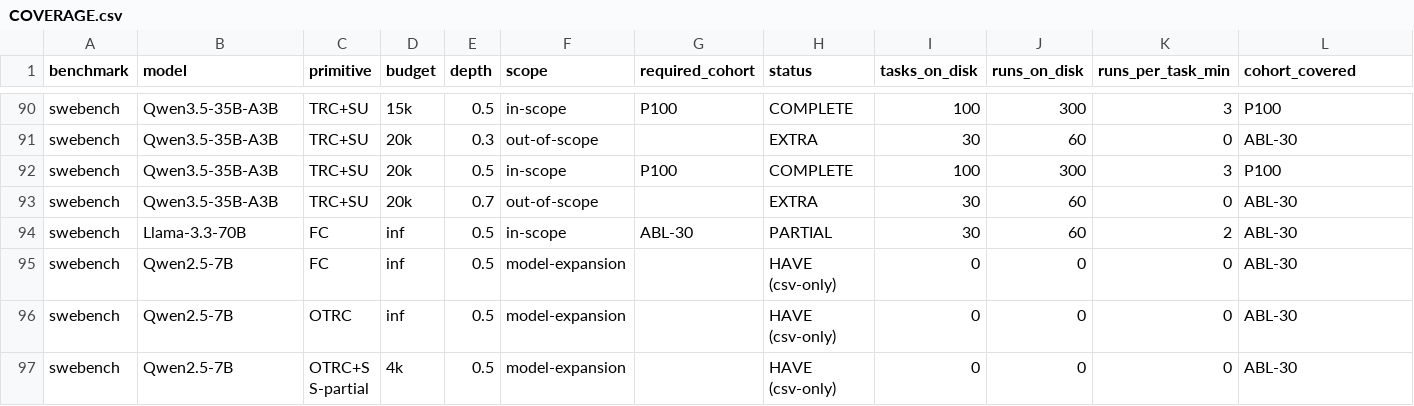
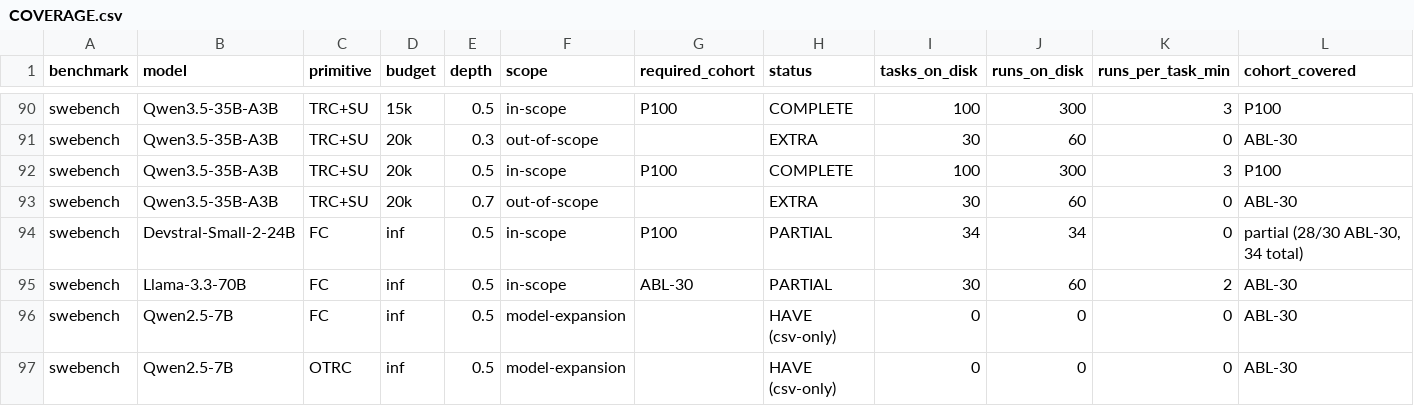
Before and after one commit to ritulS/agentCtx, a CSV file: COVERAGE.csv, drawn as a sheet; only a part is shown, gaps mark what is left out; the shorter side is filled out with more unchanged rows; rows hold the shown columns only; the diff names each change by its address in the sheet, - before the commit and + after, or states it on an @@ line.

Commit message:
data: update coverage dashboard (2026-08-28 12:30 CDT)

```diff
--- a/COVERAGE.csv
+++ b/COVERAGE.csv
+row 94: swebench | Devstral-Small-2-24B | FC | inf | 0.5 | in-scope | P100 | PARTIAL | 34 | 34 | 0 | partial (28/30 ABL-30, 34 total)
```
Also changed, not shown: 1 other file.
